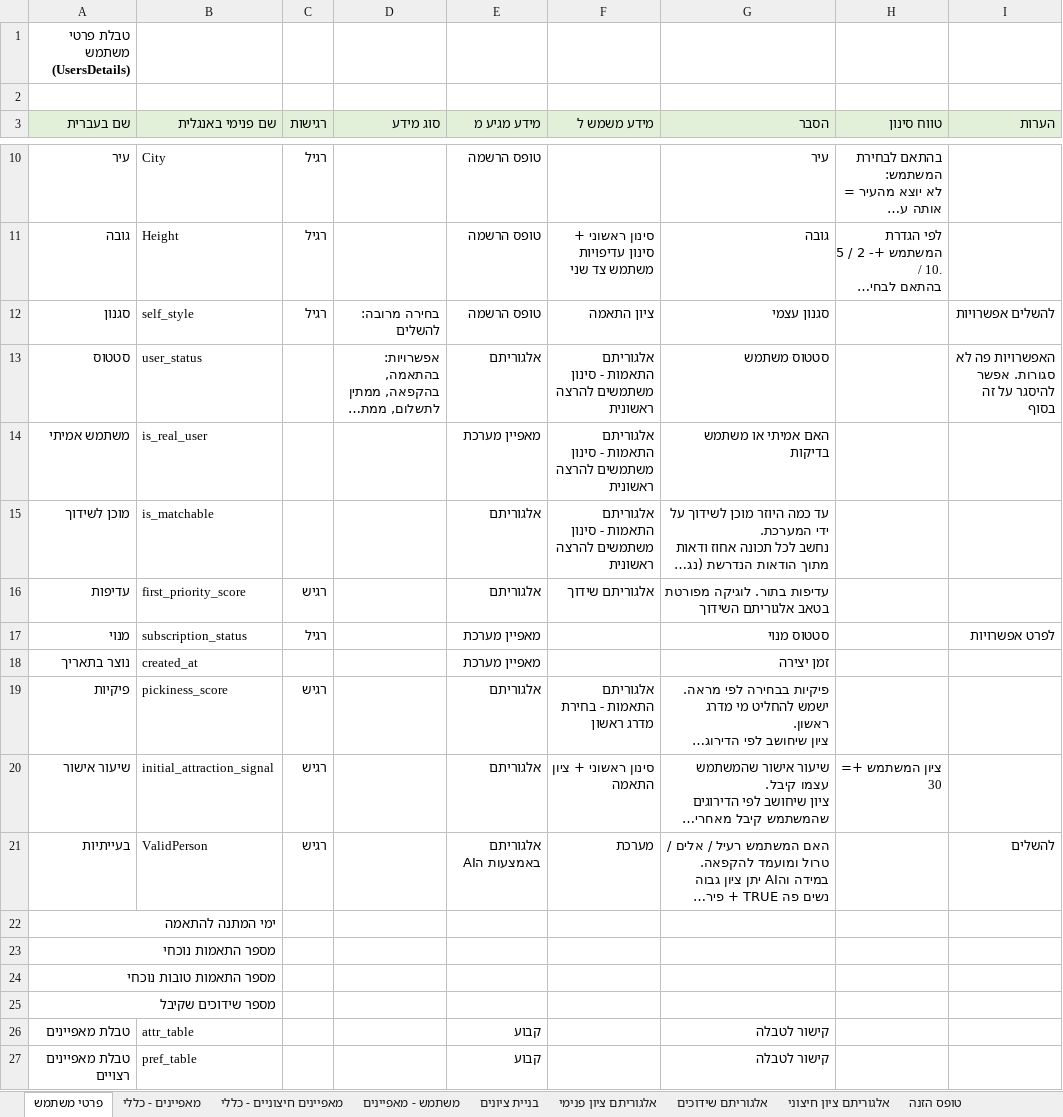
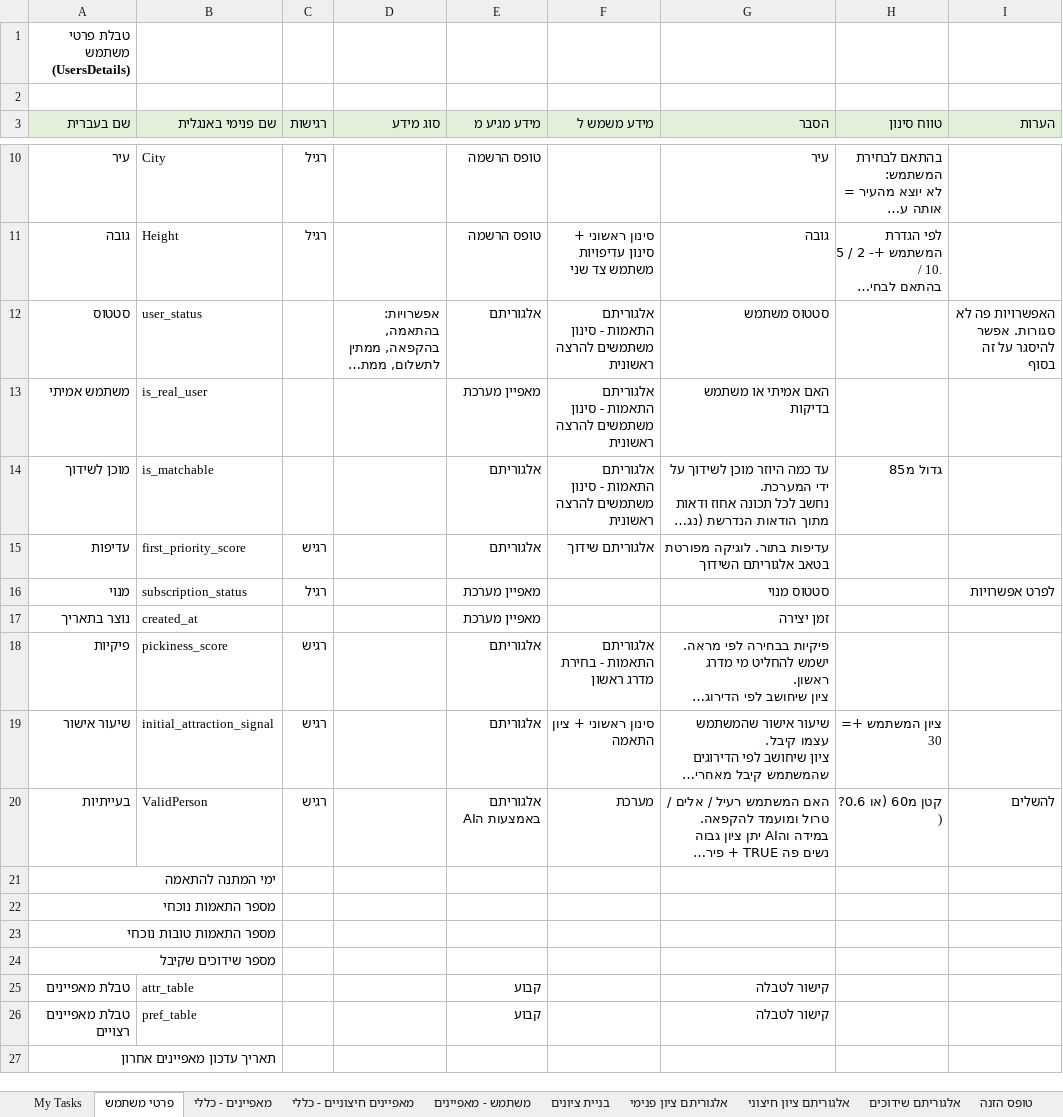
Before and after one commit to chenhagag/One, an Excel workbook: Docs/MatchMe DB.xlsx, sheet פרטי משתמש, drawn as a sheet; only a part is shown, gaps mark what is left out; long unchanged cells end in …; values as stored, in another font and other column widths than the file's, no borders; removed rows and columns are numbered as before the commit, all else as after; the diff names each change by its address in the sheet, - before the commit and + after, or states it on an @@ line.

```diff
--- a/Docs/MatchMe DB.xlsx (sheet פרטי משתמש)
+++ b/Docs/MatchMe DB.xlsx (sheet פרטי משתמש)
+sheet tab: My Tasks
@@ sheet tab order changed: My Tasks | פרטי משתמש | מאפיינים - כללי | מאפיינים חיצוניים - כללי | משתמש - מאפיינים | בניית ציונים | אלגוריתם ציון פנימי | אלגוריתם ציון חיצוני | אלגוריתם שידוכים | טופס הזנה @@
-row 12: סגנון | self_style | רגיל | בחירה מרובה: להשלים | טופס הרשמה | ציון התאמה | סגנון עצמי |  | להשלים אפשרויות
-H14 (טווח סינון): (empty)
+H14 (טווח סינון): גדול מ85
-H20 (טווח סינון): (empty)
+H20 (טווח סינון): קטן מ60 (או 0.6? )
+row 27: תאריך עדכון מאפיינים אחרון
```
Also changed, not shown: sheet מאפיינים - כללי, sheet אלגוריתם ציון פנימי, sheet אלגוריתם ציון חיצוני, sheet מאפיינים חיצוניים - כללי, sheet משתמש - מאפיינים, other sheet tabs, formulas that keep their value, 26 other files.
